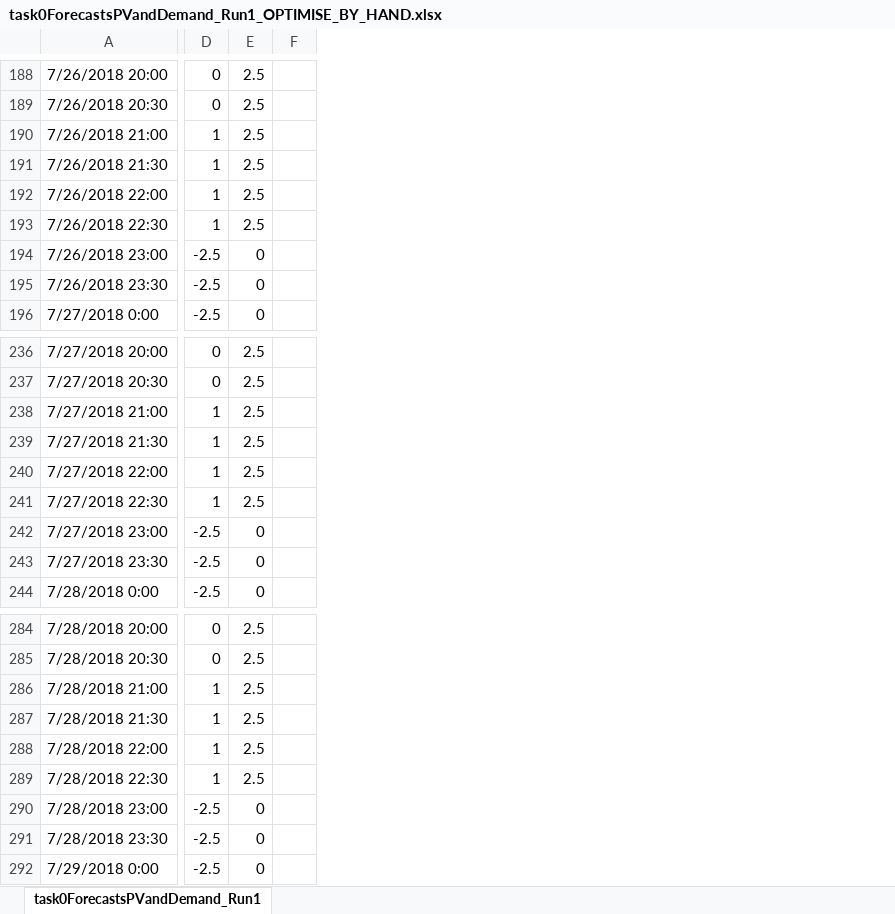
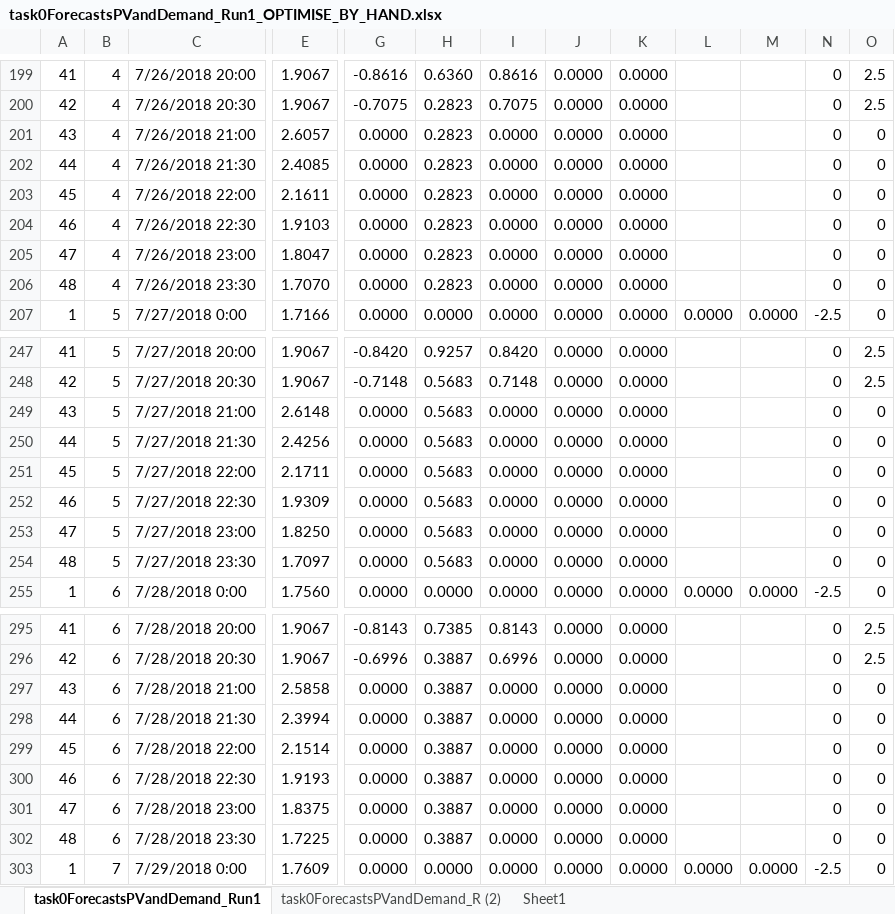
Before and after one commit to PowerShiftAfterSchoolClub/EnergyCatapultPresumedOpenDataChallange-, an Excel workbook: RESULTS/task0ForecastsPVandDemand_Run1_OPTIMISE_BY_HAND.xlsx, sheet task0ForecastsPVandDemand_Run1, drawn as a sheet; only a part is shown, gaps mark what is left out; values as stored, in another font and other column widths than the file's, no cell formats; charts and pictures and conditional formats not drawn; removed rows and columns are numbered as before the commit, all else as after; the diff covers the shown part only; the diff names each change by its address in the sheet, - before the commit and + after, or states it on an @@ line.

```diff
--- a/RESULTS/task0ForecastsPVandDemand_Run1_OPTIMISE_BY_HAND.xlsx (sheet task0ForecastsPVandDemand_Run1)
+++ b/RESULTS/task0ForecastsPVandDemand_Run1_OPTIMISE_BY_HAND.xlsx (sheet task0ForecastsPVandDemand_Run1)
+sheet tab: task0ForecastsPVandDemand_R (2)
+sheet tab: Sheet1
+column A, rows 199-207: 41 | 42 | 43 | 44 | 45 | 46 | 47 | 48 | 1; rows 247-255: 41 | 42 | 43 | 44 | 45 | 46 | 47 | 48 | 1; rows 295-303: 41 | 42 | 43 | 44 | 45 | 46 | 47 | 48 | 1
+column B, rows 199-207: 4 | 4 | 4 | 4 | 4 | 4 | 4 | 4 | 5; rows 247-255: 5 | 5 | 5 | 5 | 5 | 5 | 5 | 5 | 6; rows 295-303: 6 | 6 | 6 | 6 | 6 | 6 | 6 | 6 | 7
+column E, rows 199-207: 1.9067 | 1.9067 | 2.6057 | 2.4085 | 2.1611 | 1.9103 | 1.8047 | 1.7070 | 1.7166; rows 247-255: 1.9067 | 1.9067 | 2.6148 | 2.4256 | 2.1711 | 1.9309 | 1.8250 | 1.7097 | 1.7560; rows 295-303: 1.9067 | 1.9067 | 2.5858 | 2.3994 | 2.1514 | 1.9193 | 1.8375 | 1.7225 | 1.7609
+column G, rows 199-207: -0.8616 | -0.7075 | 0.0000 | 0.0000 | 0.0000 | 0.0000 | 0.0000 | 0.0000 | 0.0000; rows 247-255: -0.8420 | -0.7148 | 0.0000 | 0.0000 | 0.0000 | 0.0000 | 0.0000 | 0.0000 | 0.0000; rows 295-303: -0.8143 | -0.6996 | 0.0000 | 0.0000 | 0.0000 | 0.0000 | 0.0000 | 0.0000 | 0.0000
+column H, rows 199-207: 0.6360 | 0.2823 | 0.2823 | 0.2823 | 0.2823 | 0.2823 | 0.2823 | 0.2823 | 0.0000; rows 247-255: 0.9257 | 0.5683 | 0.5683 | 0.5683 | 0.5683 | 0.5683 | 0.5683 | 0.5683 | 0.0000; rows 295-303: 0.7385 | 0.3887 | 0.3887 | 0.3887 | 0.3887 | 0.3887 | 0.3887 | 0.3887 | 0.0000
+column I, rows 199-207: 0.8616 | 0.7075 | 0.0000 | 0.0000 | 0.0000 | 0.0000 | 0.0000 | 0.0000 | 0.0000; rows 247-255: 0.8420 | 0.7148 | 0.0000 | 0.0000 | 0.0000 | 0.0000 | 0.0000 | 0.0000 | 0.0000; rows 295-303: 0.8143 | 0.6996 | 0.0000 | 0.0000 | 0.0000 | 0.0000 | 0.0000 | 0.0000 | 0.0000
+column J, rows 199-207: all 0.0000; rows 247-255: all 0.0000; rows 295-303: all 0.0000
+column K, rows 199-207: all 0.0000; rows 247-255: all 0.0000; rows 295-303: all 0.0000
+column L, row 207: 0.0000; row 255: 0.0000; row 303: 0.0000
+column M, row 207: 0.0000; row 255: 0.0000; row 303: 0.0000
-column F, empty
-N201:N204: 1
+N201:N204: 0
-O201:O204: 2.5
+O201:O204: 0
-N205:N206: -2.5
+N205:N206: 0
-N249:N252: 1
+N249:N252: 0
-O249:O252: 2.5
+O249:O252: 0
-N253:N254: -2.5
+N253:N254: 0
-N297:N300: 1
+N297:N300: 0
-O297:O300: 2.5
+O297:O300: 0
-N301:N302: -2.5
+N301:N302: 0
```
Also changed, not shown: 15 added rows, 2 removed rows, 1 added column, 8 removed columns and 37 edited cells elsewhere in this sheet, cell formats, charts or pictures.
